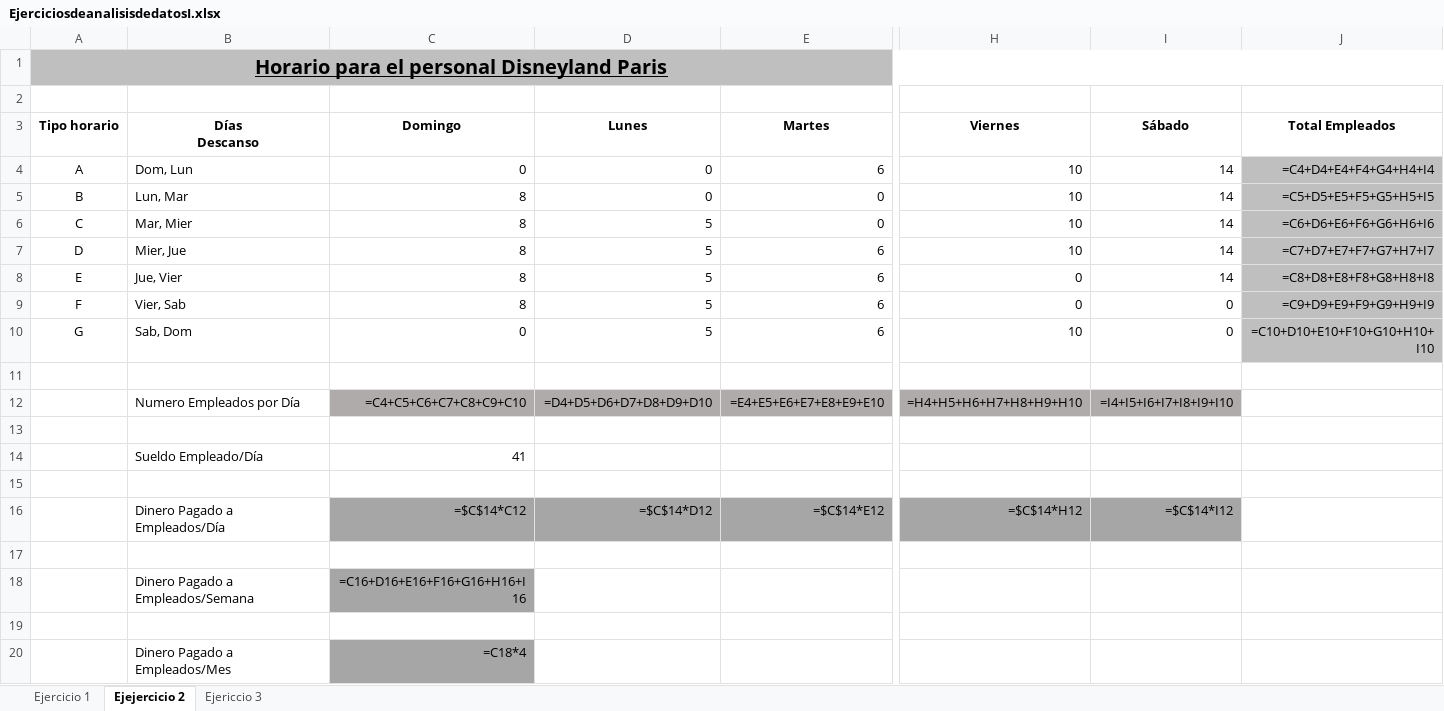
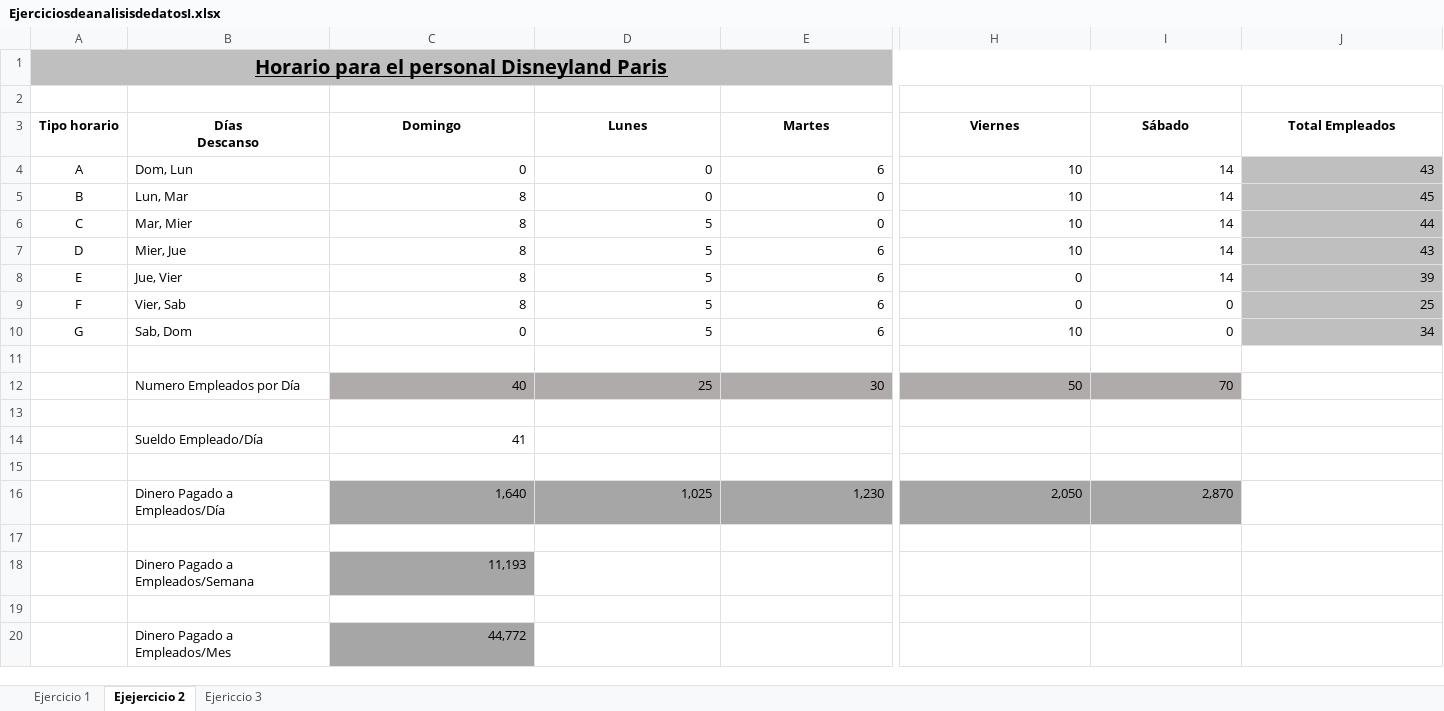
Before and after one commit to lz20r/DAW, an Excel workbook: asignaturas/BI/EXCEL/Lunes 23 septiembre/EjerciciosdeanalisisdedatosI.xlsx, sheet Ejejercicio 2, drawn as a sheet; only a part is shown, gaps mark what is left out; values as stored, in another font and other column widths than the file's, no borders; formulas without a stored value are shown as written; removed rows and columns are numbered as before the commit, all else as after; rows hold the shown columns only; the diff names each change by its address in the sheet, - before the commit and + after, or states it on an @@ line.

```diff
--- a/asignaturas/BI/EXCEL/Lunes 23 septiembre/EjerciciosdeanalisisdedatosI.xlsx (sheet Ejejercicio 2)
+++ b/asignaturas/BI/EXCEL/Lunes 23 septiembre/EjerciciosdeanalisisdedatosI.xlsx (sheet Ejejercicio 2)
-J4 (Total Empleados): =C4+D4+E4+F4+G4+H4+I4
+J4 (Total Empleados): 43
-J5 (Total Empleados): =C5+D5+E5+F5+G5+H5+I5
+J5 (Total Empleados): 45
-J6 (Total Empleados): =C6+D6+E6+F6+G6+H6+I6
+J6 (Total Empleados): 44
-J7 (Total Empleados): =C7+D7+E7+F7+G7+H7+I7
+J7 (Total Empleados): 43
-J8 (Total Empleados): =C8+D8+E8+F8+G8+H8+I8
+J8 (Total Empleados): 39
-J9 (Total Empleados): =C9+D9+E9+F9+G9+H9+I9
+J9 (Total Empleados): 25
-J10 (Total Empleados): =C10+D10+E10+F10+G10+H10+I10
+J10 (Total Empleados): 34
-row 12:  | Numero Empleados por Día | =C4+C5+C6+C7+C8+C9+C10 | =D4+D5+D6+D7+D8+D9+D10 | =E4+E5+E6+E7+E8+E9+E10 | =H4+H5+H6+H7+H8+H9+H10 | =I4+I5+I6+I7+I8+I9+I10
+row 12:  | Numero Empleados por Día | 40 | 25 | 30 | 50 | 70
-row 16:  | Dinero Pagado a Empleados/Día | =$C$14*C12 | =$C$14*D12 | =$C$14*E12 | =$C$14*H12 | =$C$14*I12
+row 16:  | Dinero Pagado a Empleados/Día | 1,640 | 1,025 | 1,230 | 2,050 | 2,870
-C18 (Domingo): =C16+D16+E16+F16+G16+H16+I16
+C18 (Domingo): 11,193
-C20 (Domingo): =C18*4
+C20 (Domingo): 44,772
```
Also changed, not shown: sheet Ejericcio 3, sheet Ejercicio 1.
